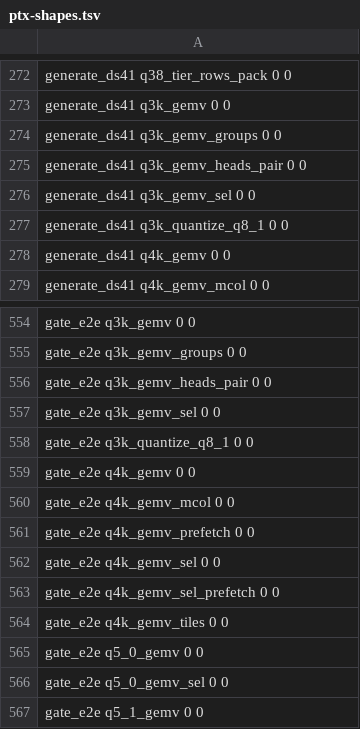
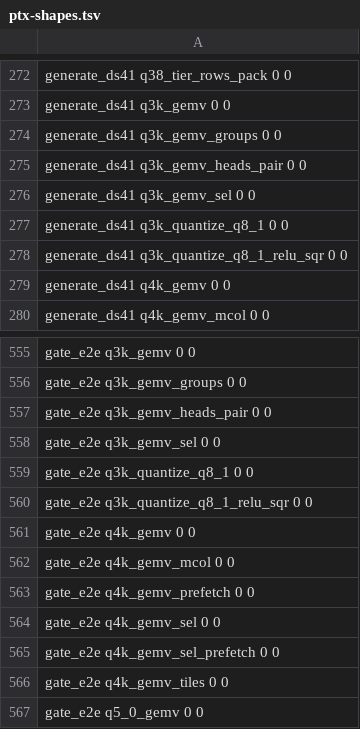
Before and after one commit to Burntgogi/bloomery, a TSV file: tools/ref/ptx-shapes.tsv, drawn as a sheet; only a part is shown, gaps mark what is left out; the shorter side is filled out with more unchanged rows.

```diff
--- a/tools/ref/ptx-shapes.tsv
+++ b/tools/ref/ptx-shapes.tsv
@@ -277,2 +277,3 @@ generate_ds41   q3k_gemv_sel                             0           0
 generate_ds41   q3k_quantize_q8_1                        0           0
+generate_ds41   q3k_quantize_q8_1_relu_sqr            0           0
 generate_ds41   q4k_gemv                                 0           0
@@ -558,2 +559,3 @@ gate_e2e   q3k_gemv_sel                             0           0
 gate_e2e   q3k_quantize_q8_1                        0           0
+gate_e2e   q3k_quantize_q8_1_relu_sqr               0           0
 gate_e2e   q4k_gemv                                 0           0
```
